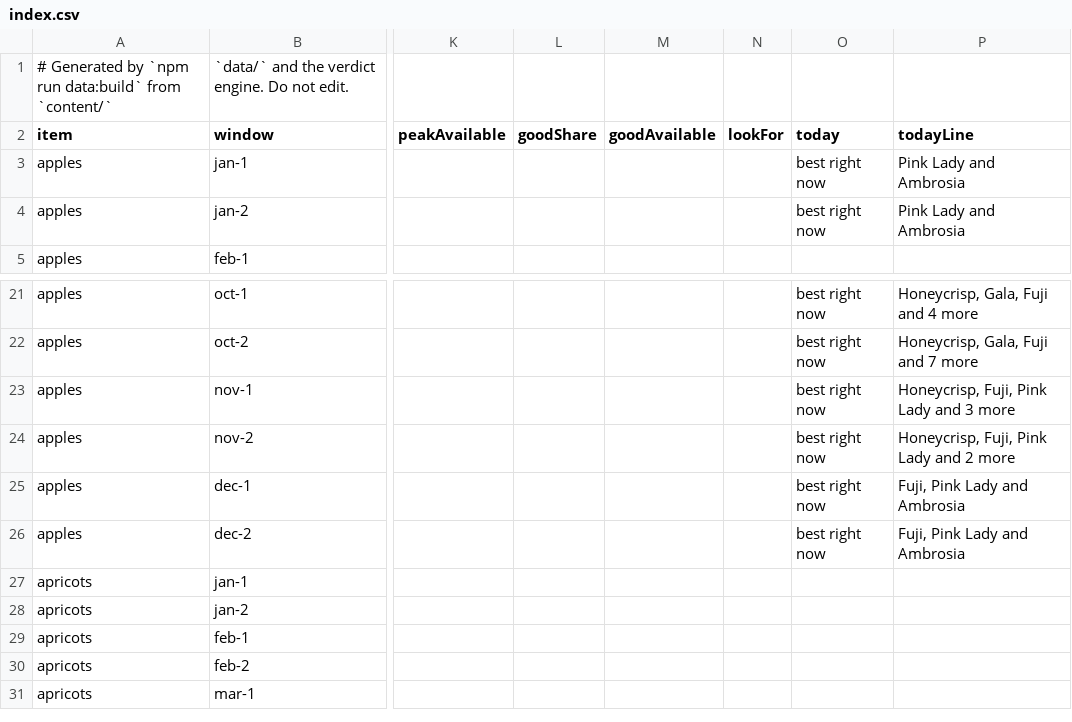
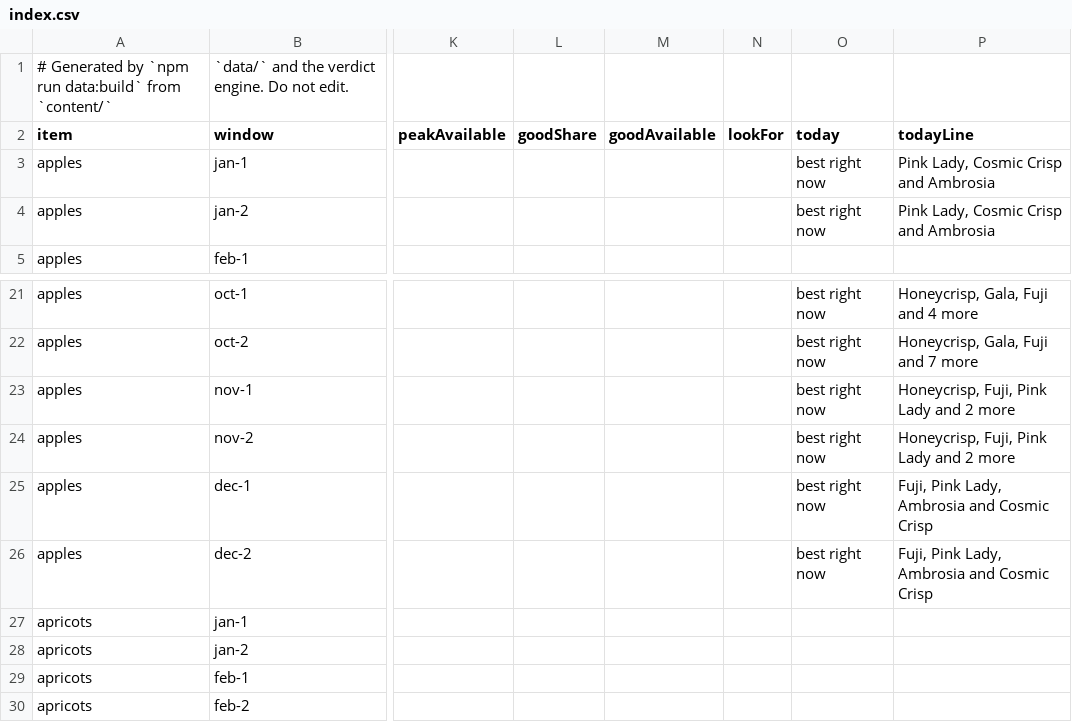
Before and after one commit to jpeterson92/Orchard, a CSV file: generated/assessments/index.csv, drawn as a sheet; only a part is shown, gaps mark what is left out; the shorter side is filled out with more unchanged rows; the diff names each change by its address in the sheet, - before the commit and + after, or states it on an @@ line.

Commit message:
Keep Cosmic Crisp at Peak through January

```diff
--- a/generated/assessments/index.csv
+++ b/generated/assessments/index.csv
-P3:P4 (todayLine): Pink Lady and Ambrosia
+P3:P4 (todayLine): Pink Lady, Cosmic Crisp and Ambrosia
-P23 (todayLine): Honeycrisp, Fuji, Pink Lady and 3 more
+P23 (todayLine): Honeycrisp, Fuji, Pink Lady and 2 more
-P25:P26 (todayLine): Fuji, Pink Lady and Ambrosia
+P25:P26 (todayLine): Fuji, Pink Lady, Ambrosia and Cosmic Crisp
```
Also changed, not shown: 7 other files.
